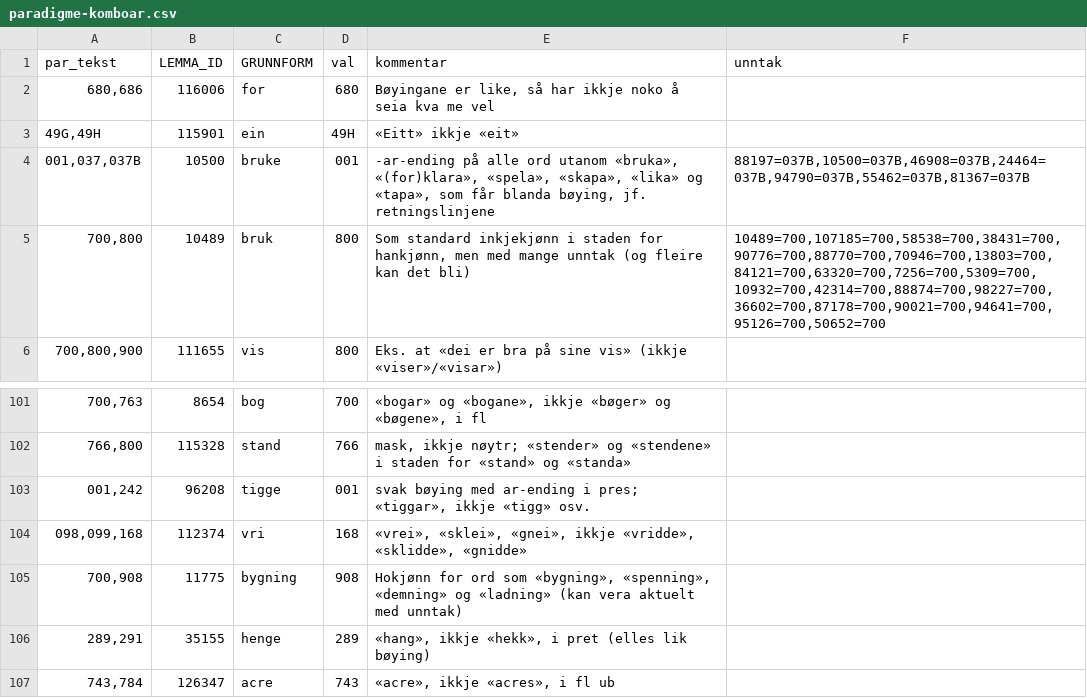
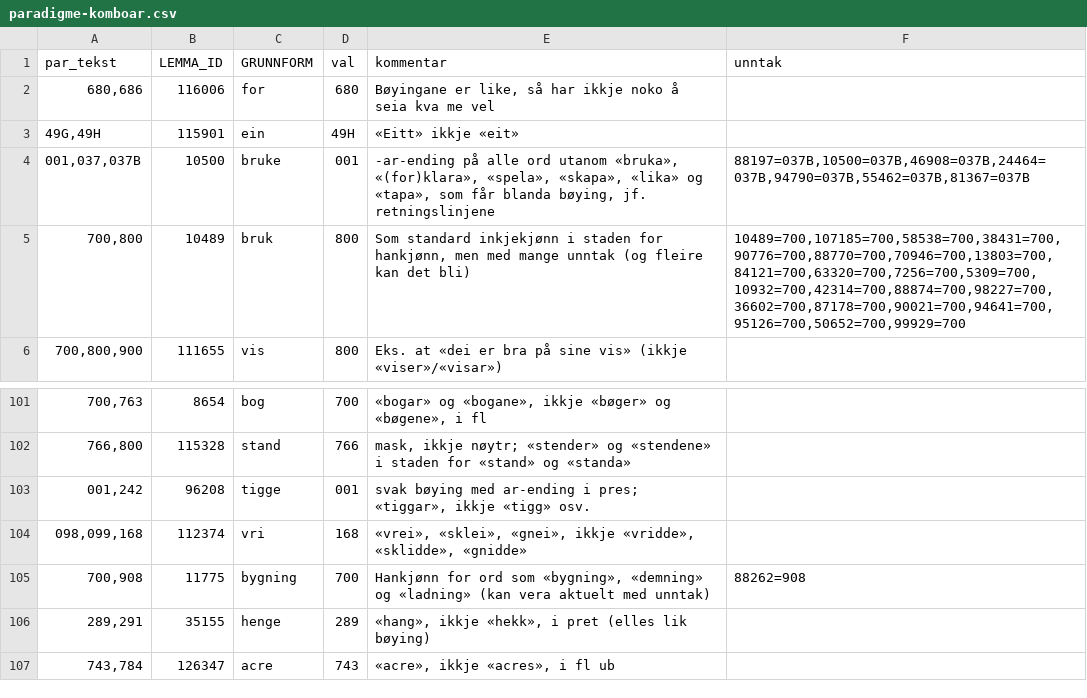
Before and after one commit to KDE/pology, a CSV file: lang/nn/exclusion/paradigme-komboar.csv, drawn as a sheet; only a part is shown, gaps mark what is left out.

Commit message:
Bruk heller hankjønn for ord som «bygning», og for «trylleformular»
svn path=/trunk/l10n-support/pology/; revision=1534490

```diff
--- a/lang/nn/exclusion/paradigme-komboar.csv
+++ b/lang/nn/exclusion/paradigme-komboar.csv
@@ -4,3 +4,3 @@
 "001,037,037B",10500,"bruke","001","-ar-ending på alle ord utanom «bruka», «(for)klara», «spela», «skapa», «lika» og «tapa», som får blanda bøying, jf. retningslinjene","88197=037B,10500=037B,46908=037B,24464=037B,94790=037B,55462=037B,81367=037B"
-"700,800",10489,"bruk","800","Som standard inkjekjønn i staden for hankjønn, men med mange unntak (og fleire kan det bli)","10489=700,107185=700,58538=700,38431=700,90776=700,88770=700,70946=700,13803=700,84121=700,63320=700,7256=700,5309=700,10932=700,42314=700,88874=700,98227=700,36602=700,87178=700,90021=700,94641=700,95126=700,50652=700"
+"700,800",10489,"bruk","800","Som standard inkjekjønn i staden for hankjønn, men med mange unntak (og fleire kan det bli)","10489=700,107185=700,58538=700,38431=700,90776=700,88770=700,70946=700,13803=700,84121=700,63320=700,7256=700,5309=700,10932=700,42314=700,88874=700,98227=700,36602=700,87178=700,90021=700,94641=700,95126=700,50652=700,99929=700"
 "700,800,900",111655,"vis","800","Eks. at «dei er bra på sine vis» (ikkje «viser»/«visar»)",
@@ -104,3 +104,3 @@
 "098,099,168",112374,"vri","168","«vrei», «sklei», «gnei», ikkje «vridde», «sklidde», «gnidde»",
-"700,908",11775,"bygning","908","Hokjønn for ord som «bygning», «spenning», «demning» og «ladning» (kan vera aktuelt med unntak)",
+"700,908",11775,"bygning","700","Hankjønn for ord som «bygning», «demning» og «ladning» (kan vera aktuelt med unntak)","88262=908"
 "289,291",35155,"henge","289","«hang», ikkje «hekk», i pret (elles lik bøying)",
```
Also changed, not shown: 1 other file.
